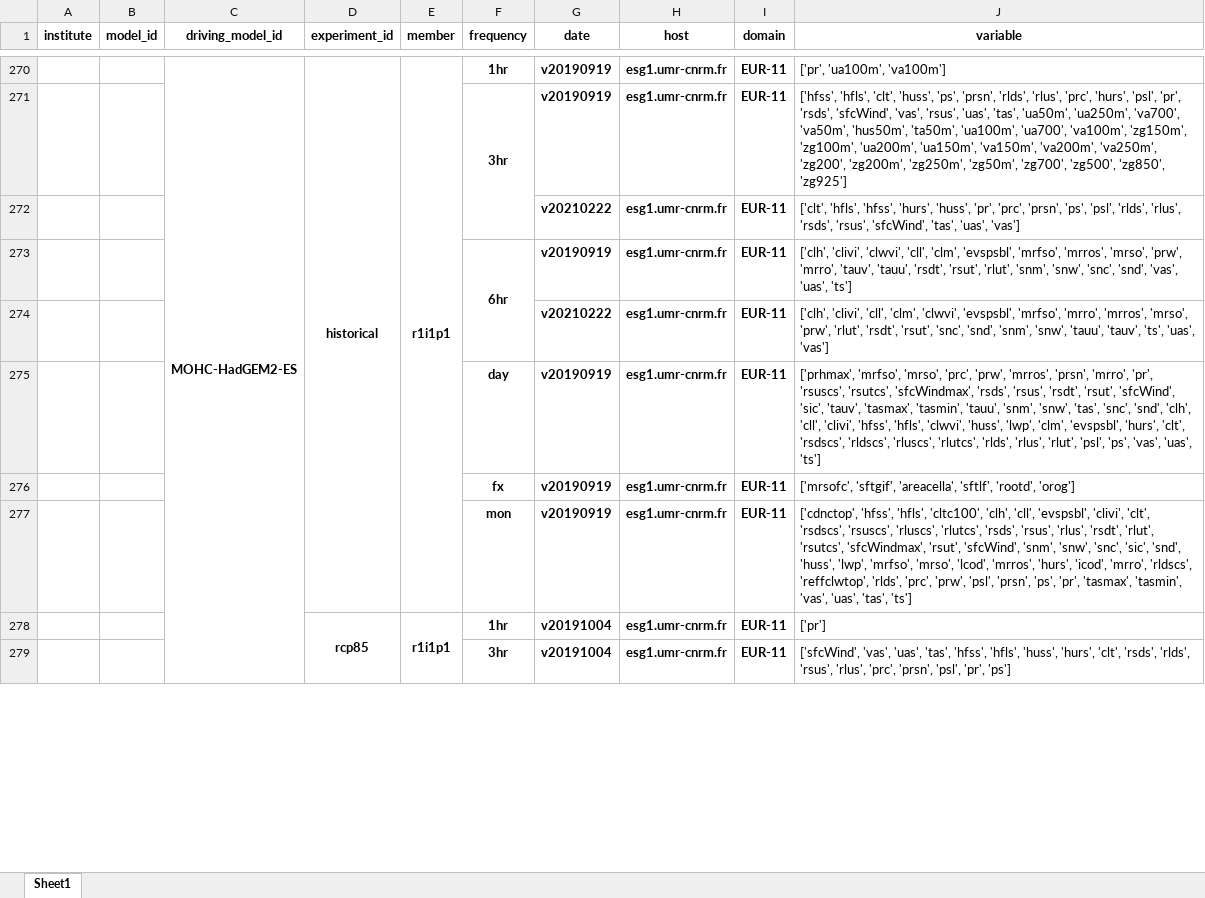
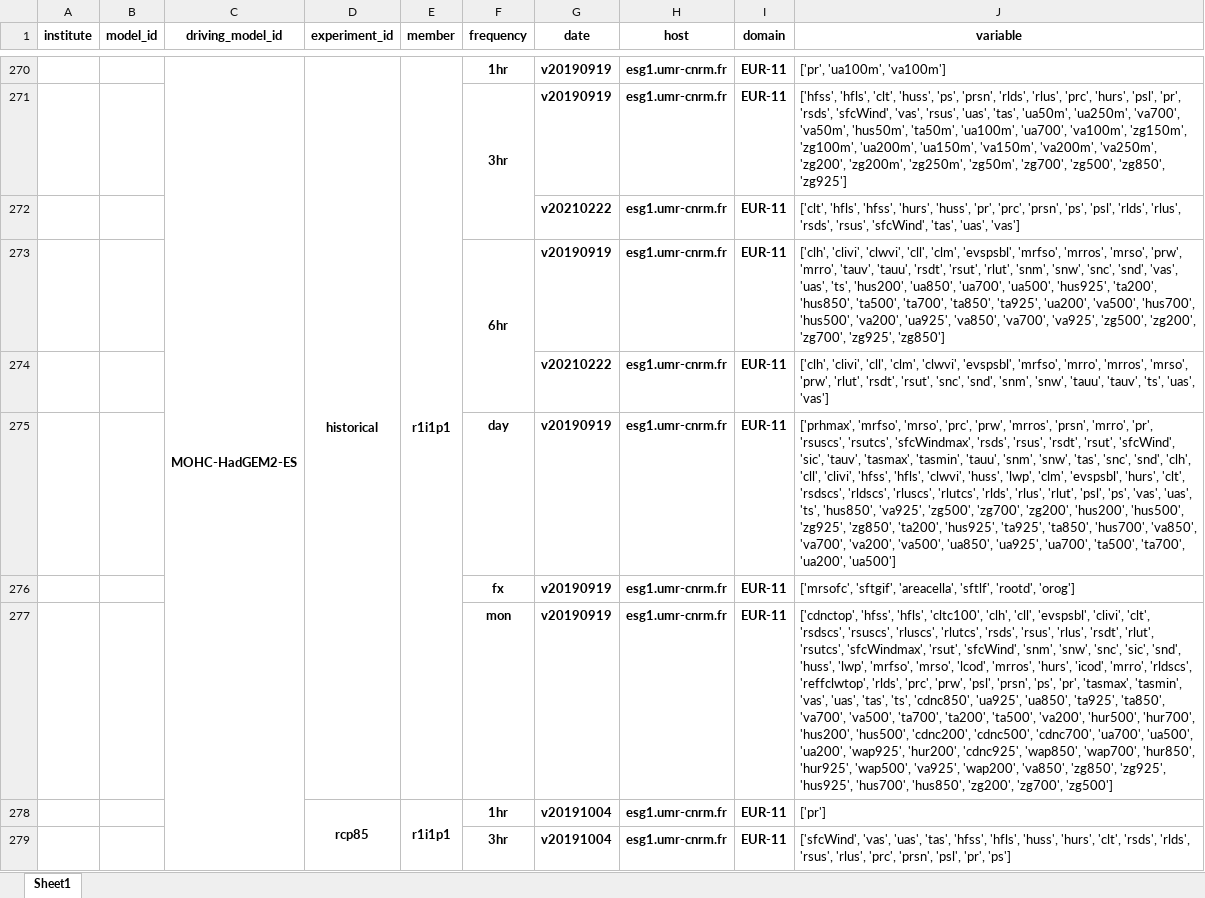
Before and after one commit to euro-cordex/tables, an Excel workbook: esgf/euro-cordex-esgf.xlsx, sheet Sheet1, drawn as a sheet; only a part is shown, gaps mark what is left out; values as stored, in another font and other column widths than the file's, no borders; the diff names each change by its address in the sheet, - before the commit and + after, or states it on an @@ line.

Commit message:
update of euro-cordex simulation table

```diff
--- a/esgf/euro-cordex-esgf.xlsx (sheet Sheet1)
+++ b/esgf/euro-cordex-esgf.xlsx (sheet Sheet1)
-J273 (variable): …'vas', 'uas', 'ts']
+J273 (variable): …'vas', 'uas', 'ts', 'hus200', 'ua850', 'ua700', 'ua500', 'hus925', 'ta200', 'hus850', 'ta500', 'ta700', 'ta850', 'ta925', 'ua200', 'va500', 'hus700', 'hus500', 'va200', 'ua925', 'va850', 'va700', 'va925', 'zg500', 'zg200', 'zg700', 'zg925', 'zg850']
-J275 (variable): …'vas', 'uas', 'ts']
+J275 (variable): …'vas', 'uas', 'ts', 'hus850', 'va925', 'zg500', 'zg700', 'zg200', 'hus200', 'hus500', 'zg925', 'zg850', 'ta200', 'hus925', 'ta925', 'ta850', 'hus700', 'va850', 'va700', 'va200', 'va500', 'ua850', 'ua925', 'ua700', 'ta500', 'ta700', 'ua200', 'ua500']
-J277 (variable): …'uas', 'tas', 'ts']
+J277 (variable): …'uas', 'tas', 'ts', 'cdnc850', 'ua925', 'ua850', 'ta925', 'ta850', 'va700', 'va500', 'ta700', 'ta200', 'ta500', 'va200', 'hur500', 'hur700', 'hus200', 'hus500', 'cdnc200', 'cdnc500', 'cdnc700', 'ua700', 'ua500', 'ua200', 'wap925', 'hur200', 'cdnc925', 'wap850', 'wap700', 'hur850', 'hur925', 'wap500', 'va925', 'wap200', 'va850', 'zg850', 'zg925', 'hus925', 'hus700', 'hus850', 'zg200', 'zg700', 'zg500']
```
Also changed, not shown: 1 other file.
